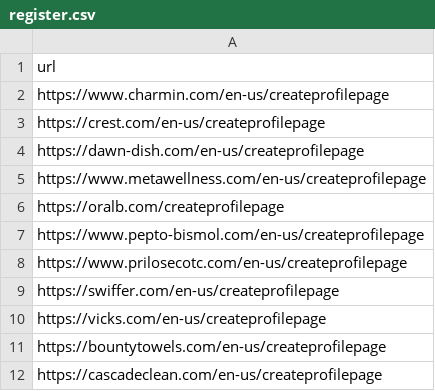
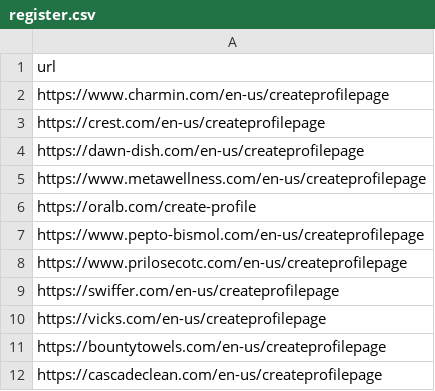
Before and after one commit to shturmovic078/GlobalRelease, a CSV file: register.csv, drawn as a sheet.

Commit message:
done

```diff
--- a/register.csv
+++ b/register.csv
@@ -5,3 +5,3 @@ https://dawn-dish.com/en-us/createprofilepage
 https://www.metawellness.com/en-us/createprofilepage
-https://oralb.com/createprofilepage
+https://oralb.com/create-profile
 https://www.pepto-bismol.com/en-us/createprofilepage
```
